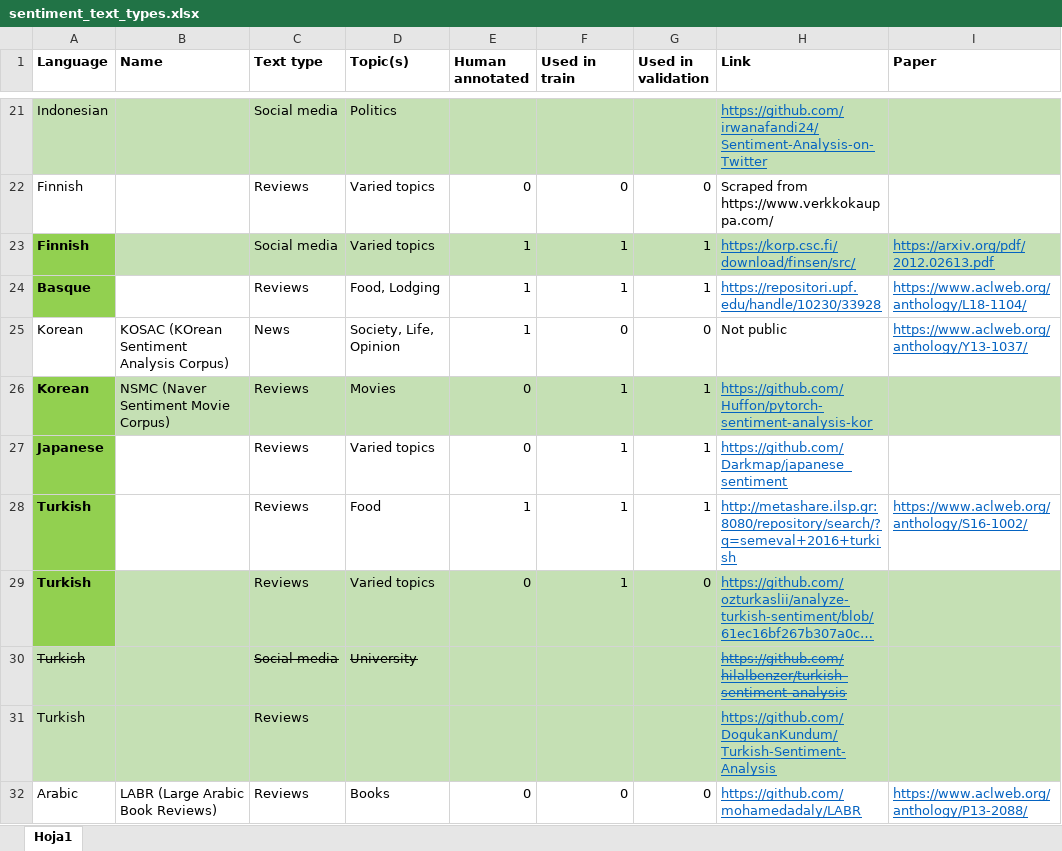
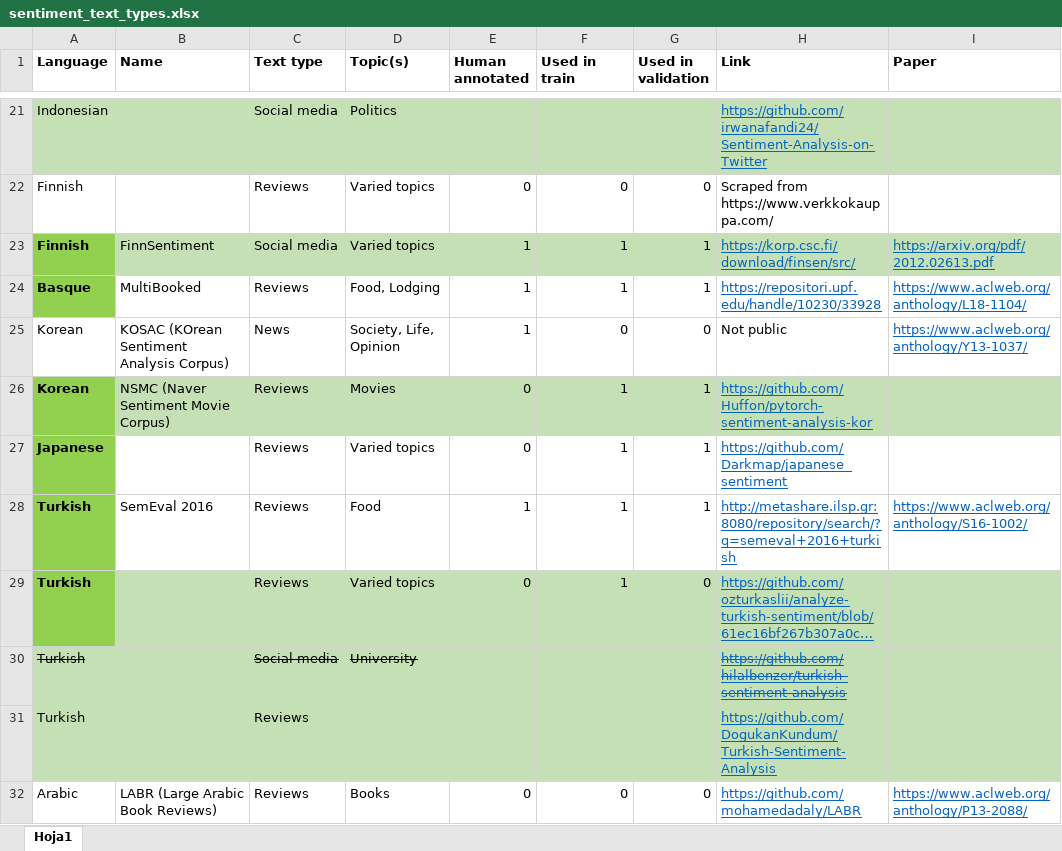
Before and after one commit to jerbarnes/typology_of_crosslingual, an Excel workbook: data_exploration/acl/tables/sentiment_text_types.xlsx, sheet Hoja1, drawn as a sheet; only a part is shown, gaps mark what is left out; long unchanged cells end in …; values as stored, in another font and other column widths than the file's, no borders; the diff covers the shown part only; the diff names each change by its address in the sheet, - before the commit and + after, or states it on an @@ line.

```diff
--- a/data_exploration/acl/tables/sentiment_text_types.xlsx (sheet Hoja1)
+++ b/data_exploration/acl/tables/sentiment_text_types.xlsx (sheet Hoja1)
-B23 (Name): (empty)
+B23 (Name): FinnSentiment
-B24 (Name): (empty)
+B24 (Name): MultiBooked
-B28 (Name): (empty)
+B28 (Name): SemEval 2016
```
Also changed, not shown: 12 edited cells and cell formats elsewhere in this sheet, data_exploration/acl/tables/basic_stats_sentiment_mbert.xlsx, data_exploration/acl/tables/basic_stats_sentiment_xlm-roberta.xlsx, 3 other files.
